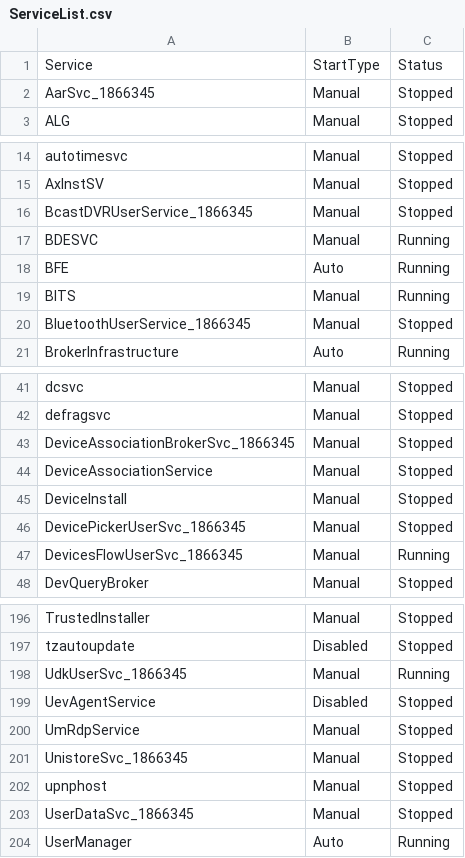
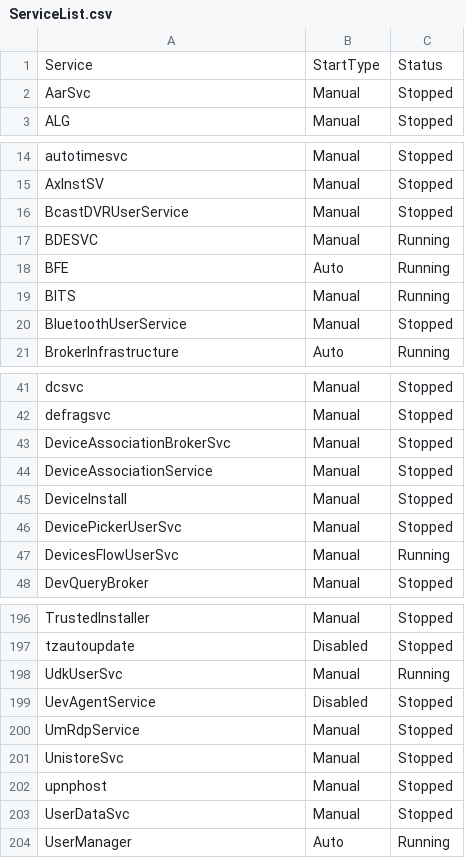
Before and after one commit to dpcons/Win11Reg-and-Scripts, a CSV file: Data/ServiceList.csv, drawn as a sheet; only a part is shown, gaps mark what is left out; the diff covers the shown part only.

Commit message:
Removed User Machine dependancy

```diff
--- a/Data/ServiceList.csv
+++ b/Data/ServiceList.csv
@@ -1,3 +1,3 @@
 "Service","StartType","Status"
-"AarSvc_1866345","Manual","Stopped"
+"AarSvc","Manual","Stopped"
 "ALG","Manual","Stopped"
@@ -15,3 +15,3 @@
 "AxInstSV","Manual","Stopped"
-"BcastDVRUserService_1866345","Manual","Stopped"
+"BcastDVRUserService","Manual","Stopped"
 "BDESVC","Manual","Running"
@@ -19,3 +19,3 @@
 "BITS","Manual","Running"
-"BluetoothUserService_1866345","Manual","Stopped"
+"BluetoothUserService","Manual","Stopped"
 "BrokerInfrastructure","Auto","Running"
@@ -42,7 +42,7 @@
 "defragsvc","Manual","Stopped"
-"DeviceAssociationBrokerSvc_1866345","Manual","Stopped"
+"DeviceAssociationBrokerSvc","Manual","Stopped"
 "DeviceAssociationService","Manual","Stopped"
 "DeviceInstall","Manual","Stopped"
-"DevicePickerUserSvc_1866345","Manual","Stopped"
-"DevicesFlowUserSvc_1866345","Manual","Running"
+"DevicePickerUserSvc","Manual","Stopped"
+"DevicesFlowUserSvc","Manual","Running"
 "DevQueryBroker","Manual","Stopped"
@@ -197,8 +197,8 @@
 "tzautoupdate","Disabled","Stopped"
-"UdkUserSvc_1866345","Manual","Running"
+"UdkUserSvc","Manual","Running"
 "UevAgentService","Disabled","Stopped"
 "UmRdpService","Manual","Stopped"
-"UnistoreSvc_1866345","Manual","Stopped"
+"UnistoreSvc","Manual","Stopped"
 "upnphost","Manual","Stopped"
-"UserDataSvc_1866345","Manual","Stopped"
+"UserDataSvc","Manual","Stopped"
 "UserManager","Auto","Running"
```
Also changed, not shown: 15 edited cells elsewhere in this file.
